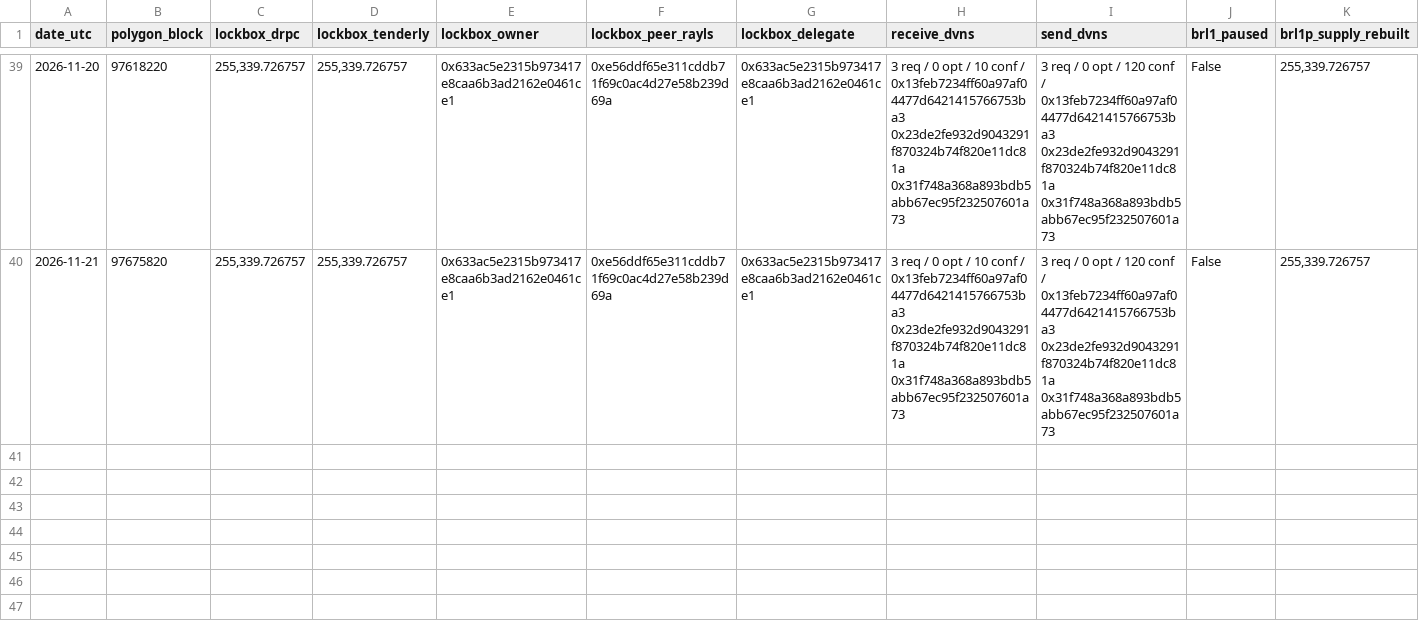
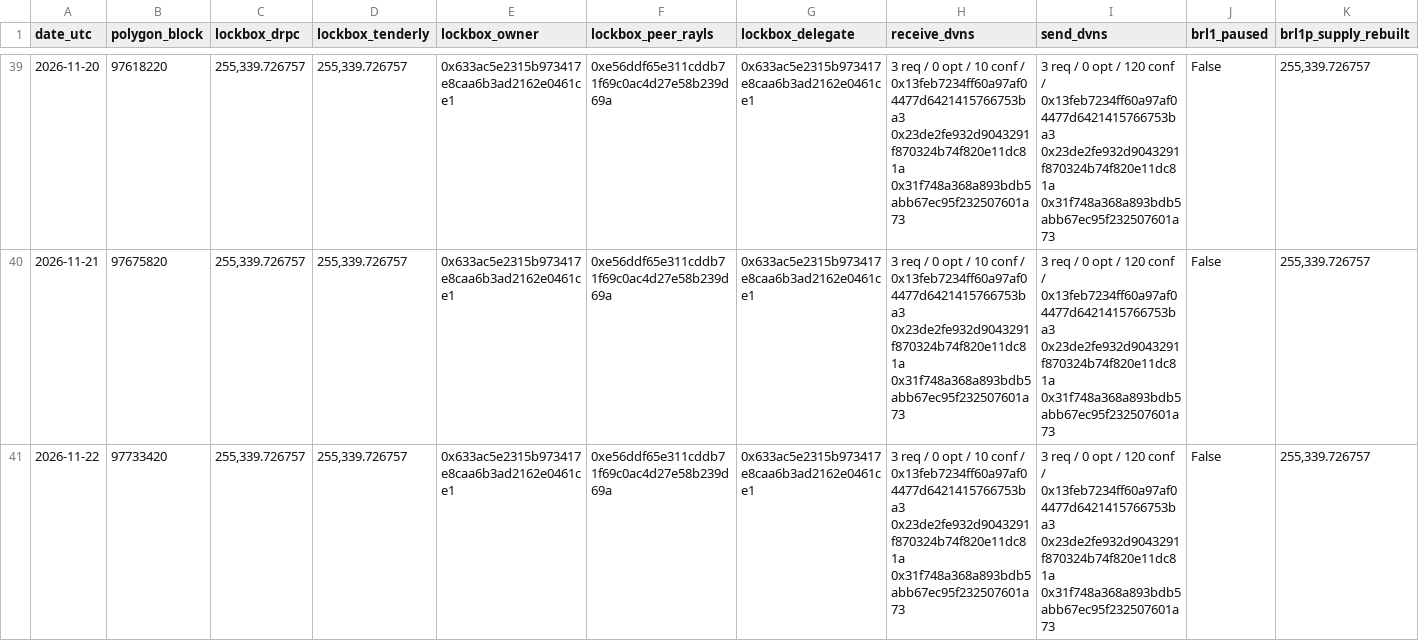
Before and after one commit to hansonhan0520-lang/rayls-verify, a CSV file: 2026-11-brl1p-monitor/data/polygon_daily.csv, drawn as a sheet; only a part is shown, gaps mark what is left out.

```diff
--- a/2026-11-brl1p-monitor/data/polygon_daily.csv
+++ b/2026-11-brl1p-monitor/data/polygon_daily.csv
@@ -40 +40,2 @@ date_utc,polygon_block,lockbox_drpc,lockbox_tenderly,lockbox_owner,lockbox_peer_
 2026-11-21,97675820,"255,339.726757","255,339.726757",0x633ac5e2315b973417e8caa6b3ad2162e0461ce1,0xe56ddf65e311cddb71f69c0ac4d27e58b239d69a,0x633ac5e2315b973417e8caa6b3ad2162e0461ce1,3 req / 0 opt / 10 conf / 0x13feb7234ff60a97af04477d6421415766753ba3 0x23de2fe932d9043291f870324b74f820e11dc81a 0x31f748a368a893bdb5abb67ec95f232507601a73,3 req / 0 opt / 120 conf / 0x13feb7234ff60a97af04477d6421415766753ba3 0x23de2fe932d9043291f870324b74f820e11dc81a 0x31f748a368a893bdb5abb67ec95f232507601a73,False,"255,339.726757"
+2026-11-22,97733420,"255,339.726757","255,339.726757",0x633ac5e2315b973417e8caa6b3ad2162e0461ce1,0xe56ddf65e311cddb71f69c0ac4d27e58b239d69a,0x633ac5e2315b973417e8caa6b3ad2162e0461ce1,3 req / 0 opt / 10 conf / 0x13feb7234ff60a97af04477d6421415766753ba3 0x23de2fe932d9043291f870324b74f820e11dc81a 0x31f748a368a893bdb5abb67ec95f232507601a73,3 req / 0 opt / 120 conf / 0x13feb7234ff60a97af04477d6421415766753ba3 0x23de2fe932d9043291f870324b74f820e11dc81a 0x31f748a368a893bdb5abb67ec95f232507601a73,False,"255,339.726757"
```
Also changed, not shown: 15 other files.
